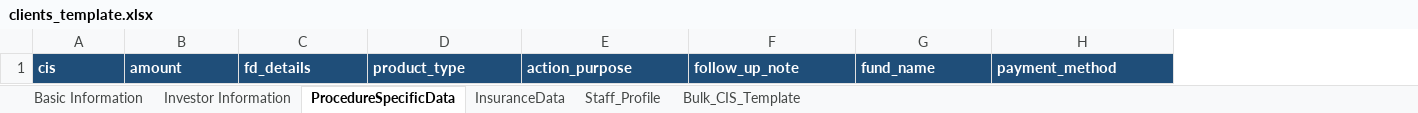
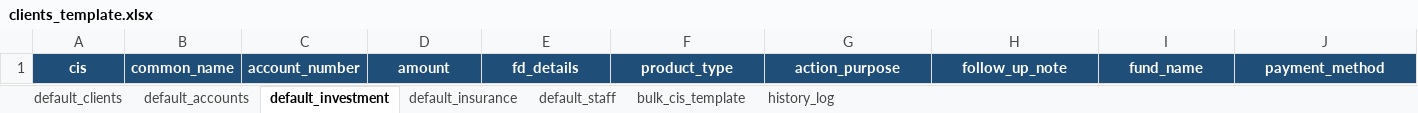
Before and after one commit to cchinkian/form-filler, an Excel workbook: data/clients_template.xlsx, sheet default_investment, drawn as a sheet; only a part is shown; values as stored, in another font and other column widths than the file's, no borders; addresses are those after the commit; the diff covers the shown part only; the diff names each change by its address in the sheet, - before the commit and + after, or states it on an @@ line.

```diff
--- a/data/clients_template.xlsx (sheet default_investment)
+++ b/data/clients_template.xlsx (sheet default_investment)
-sheet tab: Basic Information
+sheet tab: default_clients
-sheet tab: Investor Information
+sheet tab: default_accounts
-sheet tab: ProcedureSpecificData
+sheet tab: default_investment
-sheet tab: InsuranceData
+sheet tab: default_insurance
-sheet tab: Staff_Profile
+sheet tab: default_staff
-sheet tab: Bulk_CIS_Template
+sheet tab: bulk_cis_template
+sheet tab: history_log
+column B, row 1: common_name
+column C, row 1: account_number
-A1 alignment: left
+A1 alignment: center
-D1:J1 alignment: left
+D1:J1 alignment: center
```
Also changed, not shown: cell formats elsewhere in this sheet, sheet default_clients, sheet default_accounts, sheet default_staff, sheet default_insurance, sheet bulk_cis_template, 11 other files.
